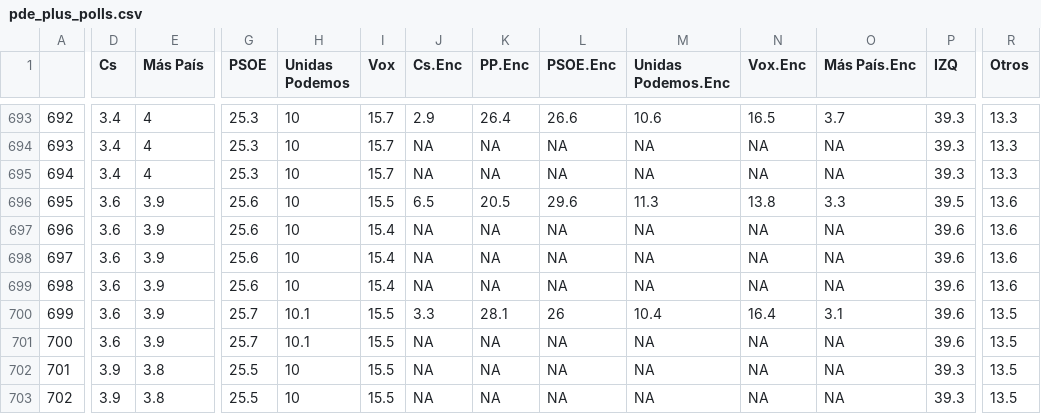
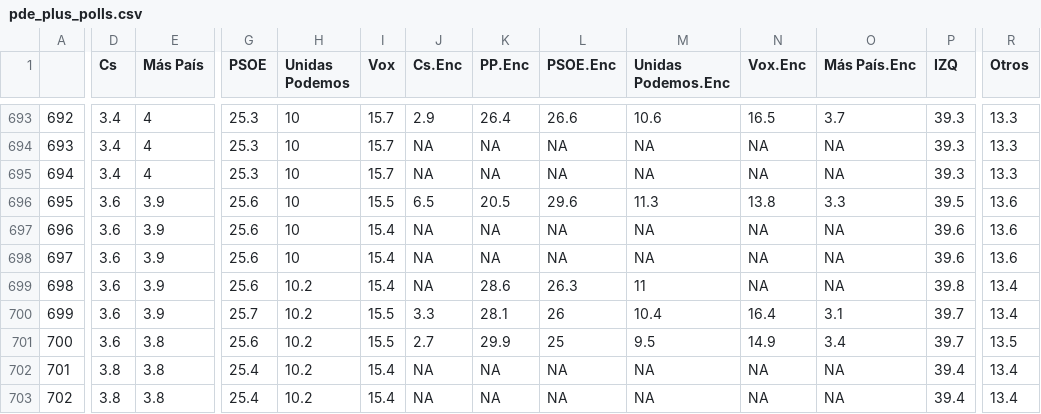
Before and after one commit to endikasatu/promedio_encuestas_esp, a CSV file: data/pde_plus_polls.csv, drawn as a sheet; only a part is shown, gaps mark what is left out; the diff covers the shown part only; the diff names each change by its address in the sheet, - before the commit and + after, or states it on an @@ line.

```diff
--- a/data/pde_plus_polls.csv
+++ b/data/pde_plus_polls.csv
-H699 (Unidas Podemos): 10
+H699 (Unidas Podemos): 10.2
-K699 (PP.Enc): NA
+K699 (PP.Enc): 28.6
-L699 (PSOE.Enc): NA
+L699 (PSOE.Enc): 26.3
-M699 (Unidas Podemos.Enc): NA
+M699 (Unidas Podemos.Enc): 11
-P699 (IZQ): 39.6
+P699 (IZQ): 39.8
-R699 (Otros): 13.6
+R699 (Otros): 13.4
-H700:H701 (Unidas Podemos): 10.1
+H700:H701 (Unidas Podemos): 10.2
-P700:P701 (IZQ): 39.6
+P700:P701 (IZQ): 39.7
-R700 (Otros): 13.5
+R700 (Otros): 13.4
-E701 (Más País): 3.9
+E701 (Más País): 3.8
-G701 (PSOE): 25.7
+G701 (PSOE): 25.6
-J701 (Cs.Enc): NA
+J701 (Cs.Enc): 2.7
-K701 (PP.Enc): NA
+K701 (PP.Enc): 29.9
-L701 (PSOE.Enc): NA
+L701 (PSOE.Enc): 25
-M701 (Unidas Podemos.Enc): NA
+M701 (Unidas Podemos.Enc): 9.5
-N701 (Vox.Enc): NA
+N701 (Vox.Enc): 14.9
-O701 (Más País.Enc): NA
+O701 (Más País.Enc): 3.4
-D702:D703 (Cs): 3.9
+D702:D703 (Cs): 3.8
-G702:G703 (PSOE): 25.5
+G702:G703 (PSOE): 25.4
-H702:H703 (Unidas Podemos): 10
+H702:H703 (Unidas Podemos): 10.2
-I702:I703 (Vox): 15.5
+I702:I703 (Vox): 15.4
-P702:P703 (IZQ): 39.3
+P702:P703 (IZQ): 39.4
-R702:R703 (Otros): 13.5
+R702:R703 (Otros): 13.4
```
Also changed, not shown: 21 edited cells elsewhere in this file, data/polls.csv, 1 other file.
